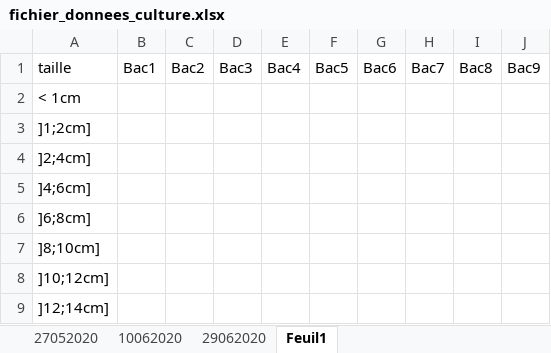
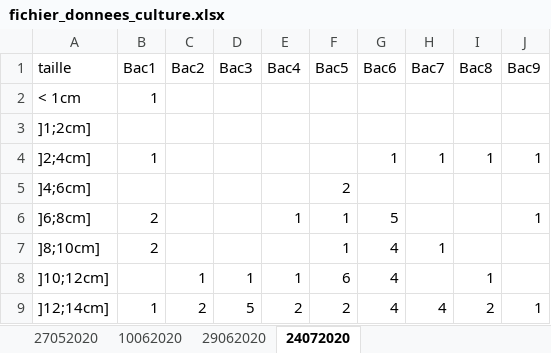
Before and after one commit to gallonr/REHAB, an Excel workbook: data/culture_Intechmer/fichier_donnees_culture.xlsx, sheet 24072020, drawn as a sheet; only a part is shown; values as stored, in another font and other column widths than the file's, no borders; the diff covers the shown part only; the diff names each change by its address in the sheet, - before the commit and + after, or states it on an @@ line.

Commit message:
Update fichier_donnees_culture.xlsx

```diff
--- a/data/culture_Intechmer/fichier_donnees_culture.xlsx (sheet 24072020)
+++ b/data/culture_Intechmer/fichier_donnees_culture.xlsx (sheet 24072020)
-sheet tab: Feuil1
+sheet tab: 24072020
-B2 (Bac1): (empty)
+B2 (Bac1): 1
-B4 (Bac1): (empty)
+B4 (Bac1): 1
-G4 (Bac6): (empty)
+G4 (Bac6): 1
-H4 (Bac7): (empty)
+H4 (Bac7): 1
-I4 (Bac8): (empty)
+I4 (Bac8): 1
-J4 (Bac9): (empty)
+J4 (Bac9): 1
-F5 (Bac5): (empty)
+F5 (Bac5): 2
-B6:B7 (Bac1): (empty)
+B6:B7 (Bac1): 2
-E6 (Bac4): (empty)
+E6 (Bac4): 1
-F6:F7 (Bac5): (empty)
+F6:F7 (Bac5): 1
-G6 (Bac6): (empty)
+G6 (Bac6): 5
-J6 (Bac9): (empty)
+J6 (Bac9): 1
-G7:G9 (Bac6): (empty)
+G7:G9 (Bac6): 4
-H7 (Bac7): (empty)
+H7 (Bac7): 1
-C8 (Bac2): (empty)
+C8 (Bac2): 1
-D8 (Bac3): (empty)
+D8 (Bac3): 1
-E8 (Bac4): (empty)
+E8 (Bac4): 1
-F8 (Bac5): (empty)
+F8 (Bac5): 6
-I8 (Bac8): (empty)
+I8 (Bac8): 1
-B9 (Bac1): (empty)
+B9 (Bac1): 1
-C9 (Bac2): (empty)
+C9 (Bac2): 2
-D9 (Bac3): (empty)
+D9 (Bac3): 5
-E9 (Bac4): (empty)
+E9 (Bac4): 2
-F9 (Bac5): (empty)
+F9 (Bac5): 2
-H9 (Bac7): (empty)
+H9 (Bac7): 4
-I9 (Bac8): (empty)
+I9 (Bac8): 2
-J9 (Bac9): (empty)
+J9 (Bac9): 1
```
Also changed, not shown: 8 added rows and 43 edited cells elsewhere in this sheet.
